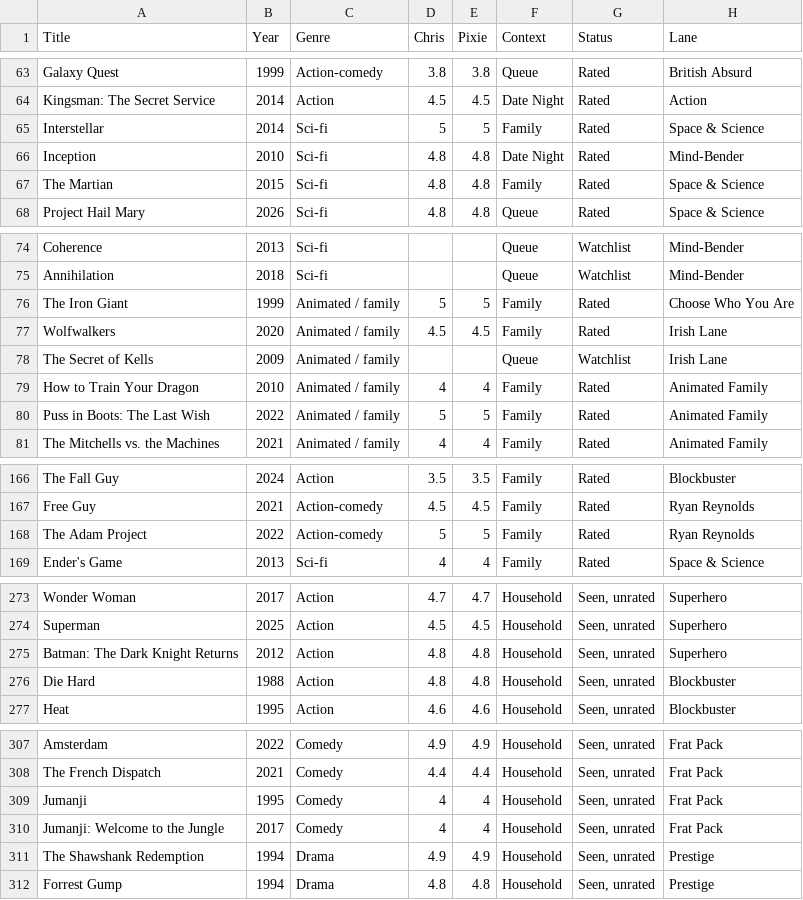
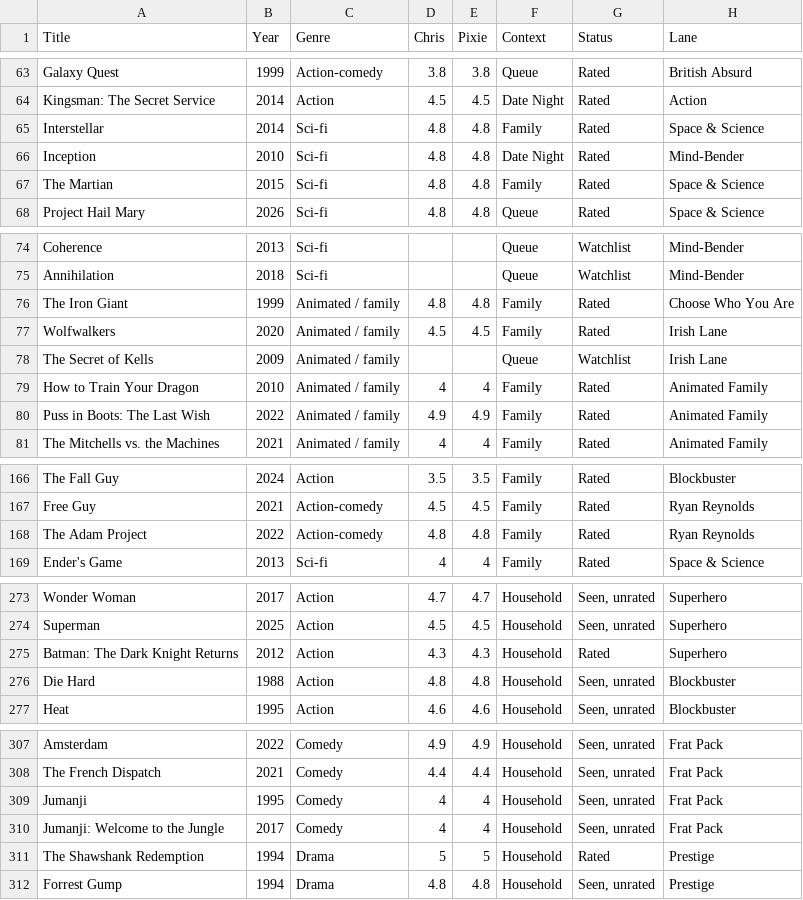
Before and after one commit to HagerCA/movie-library, a CSV file: movie-library.csv, drawn as a sheet; only a part is shown, gaps mark what is left out; the diff covers the shown part only; the diff names each change by its address in the sheet, - before the commit and + after, or states it on an @@ line.

```diff
--- a/movie-library.csv
+++ b/movie-library.csv
-D65 (Chris): 5
+D65 (Chris): 4.8
-E65 (Pixie): 5
+E65 (Pixie): 4.8
-D76 (Chris): 5
+D76 (Chris): 4.8
-E76 (Pixie): 5
+E76 (Pixie): 4.8
-D80 (Chris): 5
+D80 (Chris): 4.9
-E80 (Pixie): 5
+E80 (Pixie): 4.9
-D168 (Chris): 5
+D168 (Chris): 4.8
-E168 (Pixie): 5
+E168 (Pixie): 4.8
-D275 (Chris): 4.8
+D275 (Chris): 4.3
-E275 (Pixie): 4.8
+E275 (Pixie): 4.3
-G275 (Status): Seen, unrated
+G275 (Status): Rated
-D311 (Chris): 4.9
+D311 (Chris): 5
-E311 (Pixie): 4.9
+E311 (Pixie): 5
-G311 (Status): Seen, unrated
+G311 (Status): Rated
```
Also changed, not shown: 4 edited cells elsewhere in this file, 9 other files.
